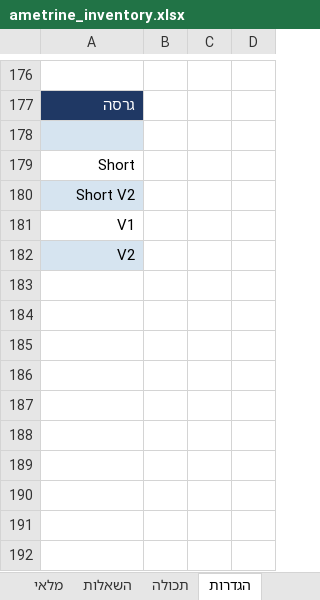
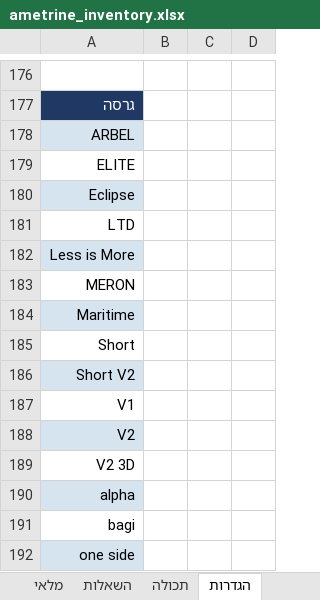
Before and after one commit to yotamefron/1234, an Excel workbook: ametrine_inventory.xlsx, sheet הגדרות, drawn as a sheet; only a part is shown, gaps mark what is left out; values as stored, in another font and other column widths than the file's, no borders; the diff names each change by its address in the sheet, - before the commit and + after, or states it on an @@ line.

```diff
--- a/ametrine_inventory.xlsx (sheet הגדרות)
+++ b/ametrine_inventory.xlsx (sheet הגדרות)
-A178: (empty)
+A178: ARBEL
+row 179: ELITE
+row 180: Eclipse
+row 181: LTD
+row 182: Less is More
+row 183: MERON
+row 184: Maritime
+row 189: V2 3D
+row 190: alpha
+row 191: bagi
+row 192: one side
```
Also changed, not shown: sheet מלאי, sheet מלאי רצוי, 1 other file.
